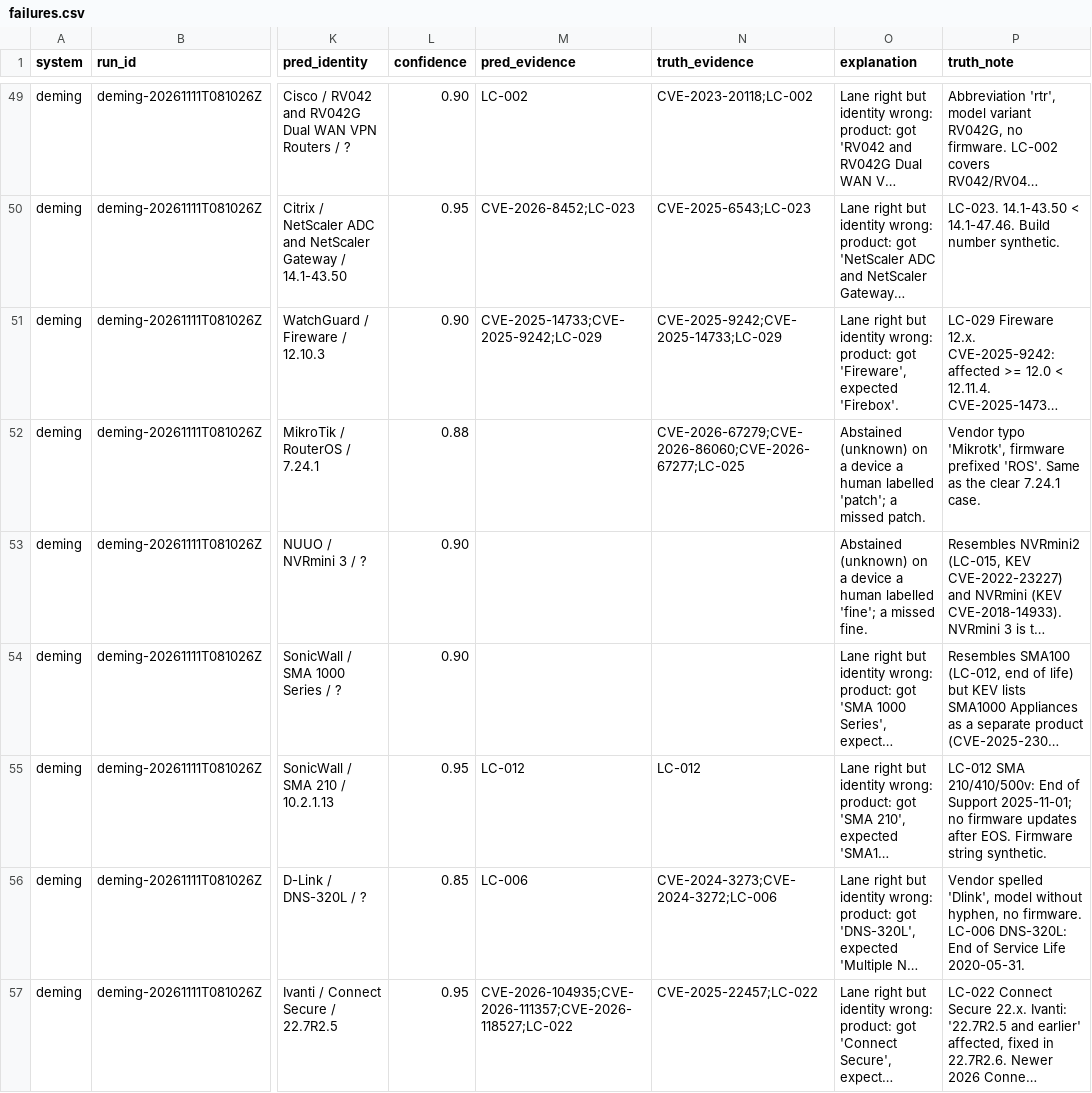
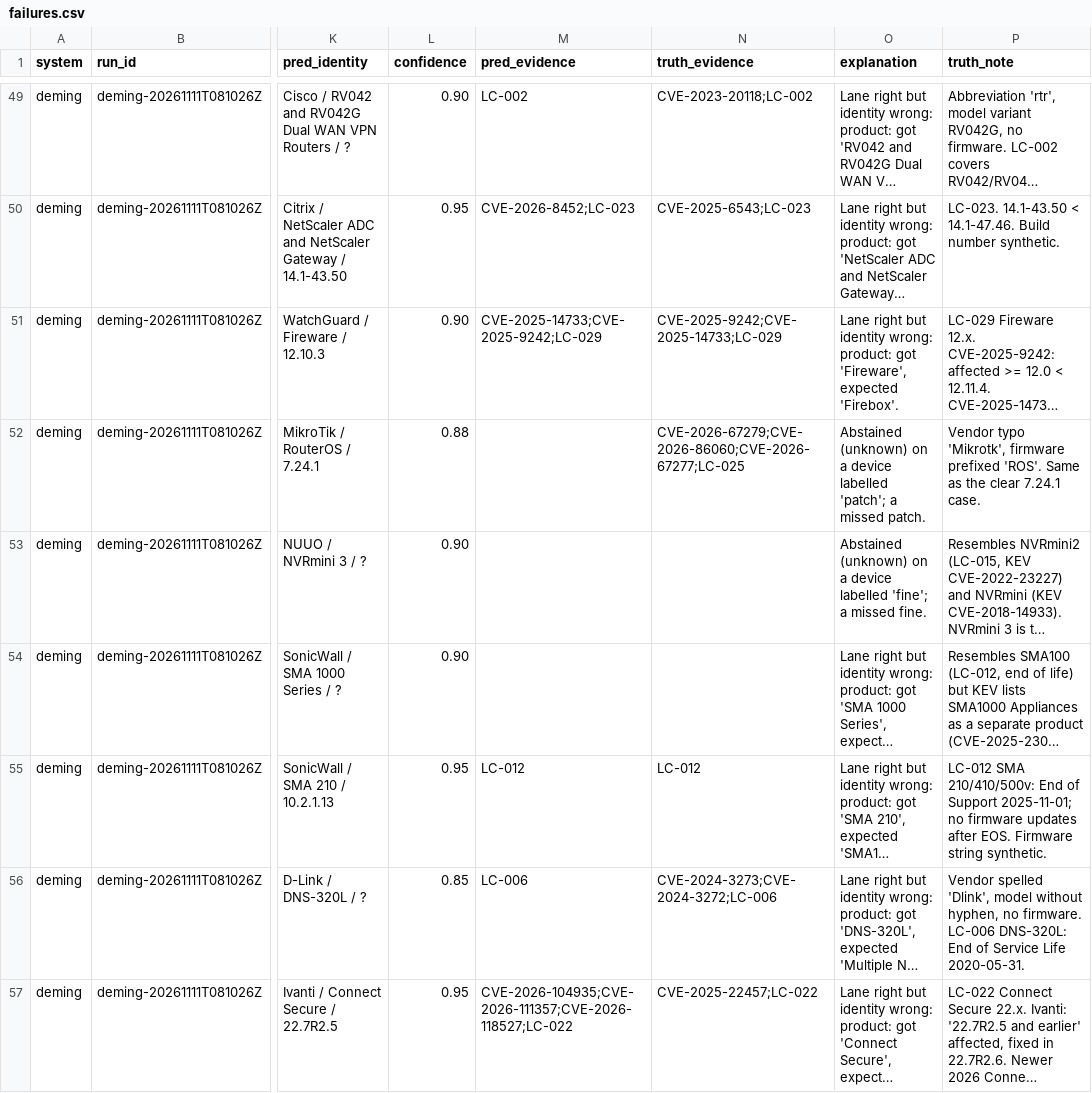
Before and after one commit to Harsh-617/deming, a CSV file: eval/results/20261111T141730Z/failures.csv, drawn as a sheet; only a part is shown, gaps mark what is left out; long unchanged cells end in …; the diff covers the shown part only; the diff names each change by its address in the sheet, - before the commit and + after, or states it on an @@ line.

```diff
--- a/eval/results/20261111T141730Z/failures.csv
+++ b/eval/results/20261111T141730Z/failures.csv
-O52 (explanation): …a device a human labelled 'patch';…
+O52 (explanation): …a device labelled 'patch';…
-O53 (explanation): …a device a human labelled 'fine';…
+O53 (explanation): …a device labelled 'fine';…
```
Also changed, not shown: 14 edited cells elsewhere in this file, 11 other files.
